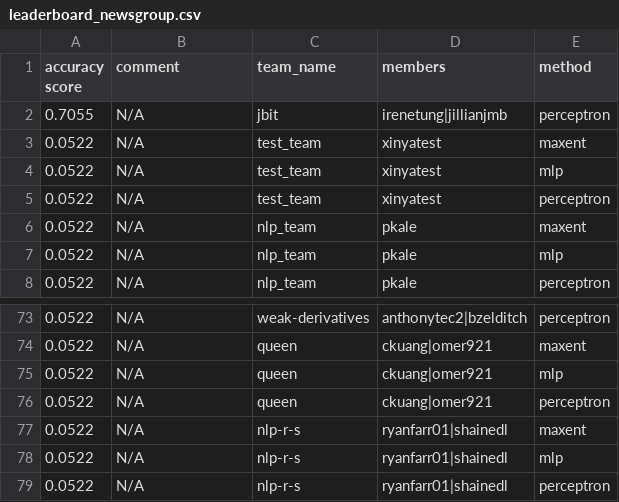
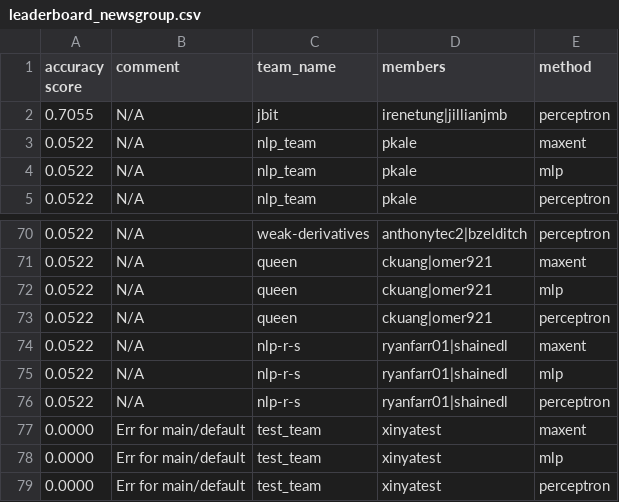
Before and after one commit to irenetung/assignment1, a CSV file: leaderboard/leaderboard_newsgroup.csv, drawn as a sheet; only a part is shown, gaps mark what is left out; removed rows and columns are numbered as before the commit, all else as after; the diff names each change by its address in the sheet, - before the commit and + after, or states it on an @@ line.

Commit message:
cron update

```diff
--- a/leaderboard/leaderboard_newsgroup.csv
+++ b/leaderboard/leaderboard_newsgroup.csv
-row 3: 0.0522 | N/A | test_team | xinyatest | maxent
-row 4: 0.0522 | N/A | test_team | xinyatest | mlp
-row 5: 0.0522 | N/A | test_team | xinyatest | perceptron
+row 77: 0.0000 | Err for main/default | test_team | xinyatest | maxent
+row 78: 0.0000 | Err for main/default | test_team | xinyatest | mlp
+row 79: 0.0000 | Err for main/default | test_team | xinyatest | perceptron
```
